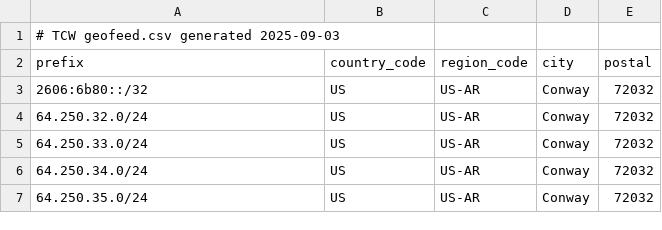
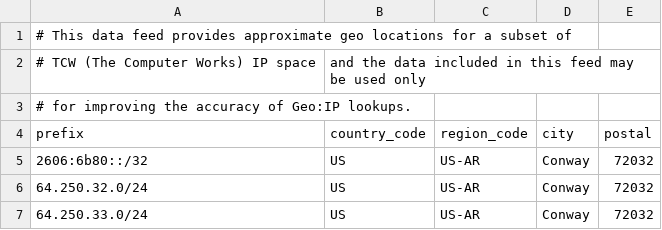
Before and after one commit to CGTCW/geofeed, a CSV file: geofeed.csv, drawn as a sheet; only a part is shown; the shorter side is filled out with more unchanged rows.

Commit message:
Update geofeed.csv

```diff
--- a/geofeed.csv
+++ b/geofeed.csv
@@ -1,2 +1,4 @@
-# TCW geofeed.csv generated 2025-09-03
+# This data feed provides approximate geo locations for a subset of
+# TCW (The Computer Works) IP space, and the data included in this feed may be used only
+# for improving the accuracy of Geo:IP lookups.
 prefix,country_code,region_code,city,postal
```
